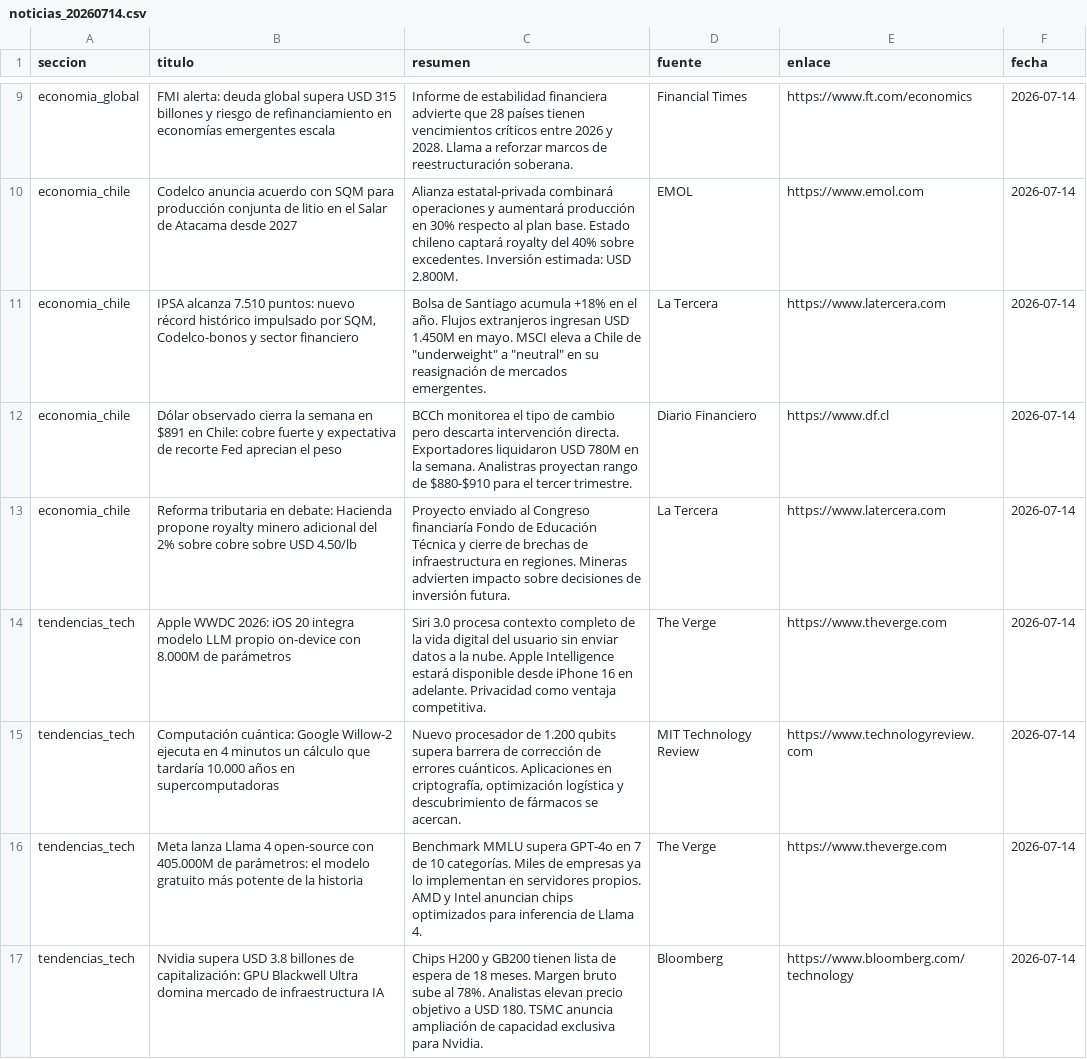
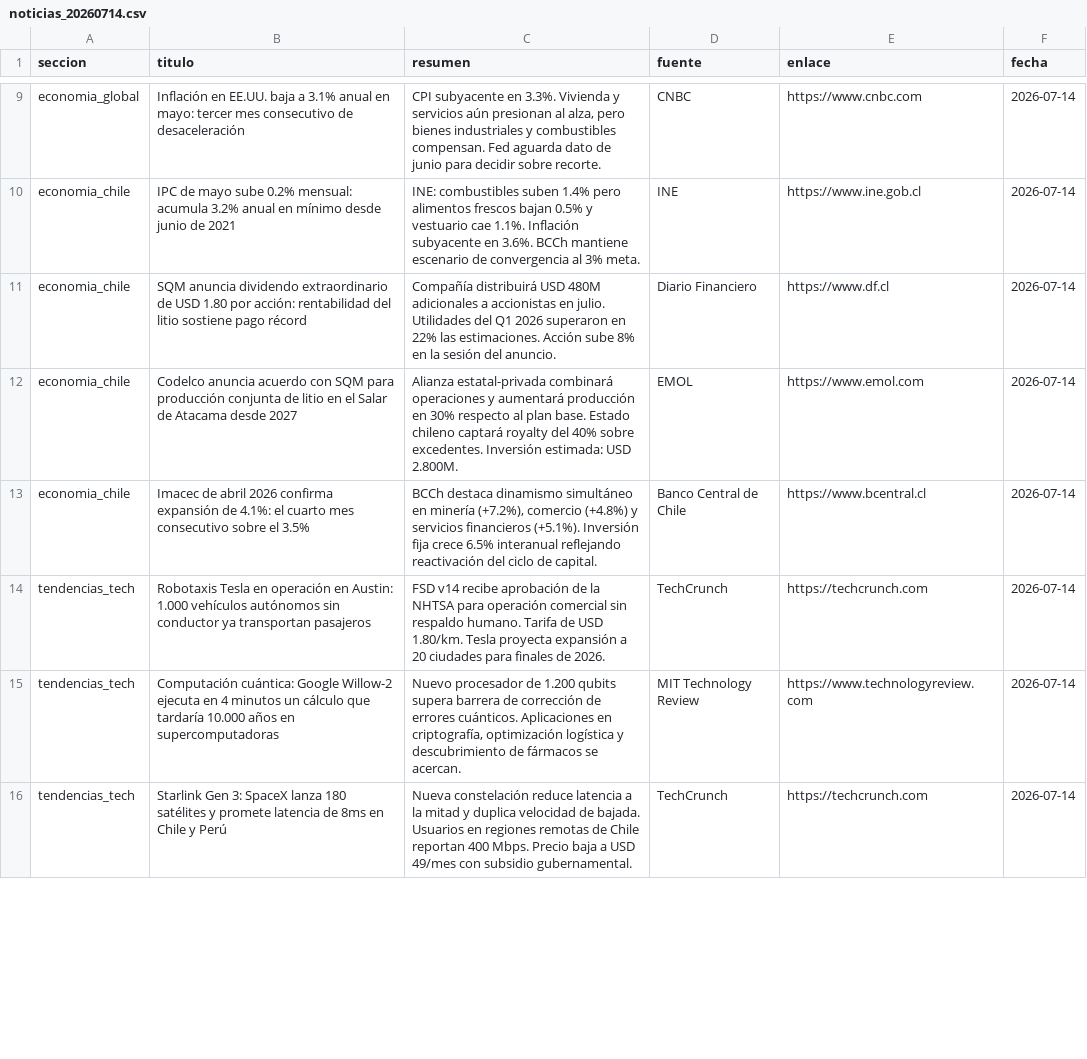
Before and after one commit to erickfranciscohernandez/financiero, a CSV file: noticias_20260714.csv, drawn as a sheet; only a part is shown, gaps mark what is left out; removed rows and columns are numbered as before the commit, all else as after; the diff covers the shown part only; the diff names each change by its address in the sheet, - before the commit and + after, or states it on an @@ line.

```diff
--- a/noticias_20260714.csv
+++ b/noticias_20260714.csv
-B9 (titulo): FMI alerta: deuda global supera USD 315 billones y riesgo de refinanciamiento en economías emergentes escala
+B9 (titulo): Inflación en EE.UU. baja a 3.1% anual en mayo: tercer mes consecutivo de desaceleración
-C9 (resumen): Informe de estabilidad financiera advierte que 28 países tienen vencimientos críticos entre 2026 y 2028. Llama a reforzar marcos de reestructuración soberana.
+C9 (resumen): CPI subyacente en 3.3%. Vivienda y servicios aún presionan al alza, pero bienes industriales y combustibles compensan. Fed aguarda dato de junio para decidir sobre recorte.
-D9 (fuente): Financial Times
+D9 (fuente): CNBC
-E9 (enlace): https://www.ft.com/economics
+E9 (enlace): https://www.cnbc.com
+row 10: economia_chile | IPC de mayo sube 0.2% mensual: acumula 3.2% anual en mínimo desde junio de 2021 | INE: combustibles suben 1.4% pero alimentos frescos bajan 0.5% y vestuario cae 1.1%. Inflación subyacente en 3.6%. BCCh mantiene escenario de convergencia al 3% meta. | INE | https://www.ine.gob.cl | 2026-07-14
+row 11: economia_chile | SQM anuncia dividendo extraordinario de USD 1.80 por acción: rentabilidad del litio sostiene pago récord | Compañía distribuirá USD 480M adicionales a accionistas en julio. Utilidades del Q1 2026 superaron en 22% las estimaciones. Acción sube 8% en la sesión del anuncio. | Diario Financiero | https://www.df.cl | 2026-07-14
-row 11: economia_chile | IPSA alcanza 7.510 puntos: nuevo récord histórico impulsado por SQM, Codelco-bonos y sector financiero | Bolsa de Santiago acumula +18% en el año. Flujos extranjeros ingresan USD 1.450M en mayo. MSCI eleva a Chile de "underweight" a "neutral" en su reasignación de mercados emergentes. | La Tercera | https://www.latercera.com | 2026-07-14
-B13 (titulo): Dólar observado cierra la semana en $891 en Chile: cobre fuerte y expectativa de recorte Fed aprecian el peso
+B13 (titulo): Imacec de abril 2026 confirma expansión de 4.1%: el cuarto mes consecutivo sobre el 3.5%
-C13 (resumen): BCCh monitorea el tipo de cambio pero descarta intervención directa. Exportadores liquidaron USD 780M en la semana. Analistras proyectan rango de $880-$910 para el tercer trimestre.
+C13 (resumen): BCCh destaca dinamismo simultáneo en minería (+7.2%), comercio (+4.8%) y servicios financieros (+5.1%). Inversión fija crece 6.5% interanual reflejando reactivación del ciclo de capital.
-D13 (fuente): Diario Financiero
+D13 (fuente): Banco Central de Chile
-E13 (enlace): https://www.df.cl
+E13 (enlace): https://www.bcentral.cl
-row 13: economia_chile | Reforma tributaria en debate: Hacienda propone royalty minero adicional del 2% sobre cobre sobre USD 4.50/lb | Proyecto enviado al Congreso financiaría Fondo de Educación Técnica y cierre de brechas de infraestructura en regiones. Mineras advierten impacto sobre decisiones de inversión futura. | La Tercera | https://www.latercera.com | 2026-07-14
-B14 (titulo): Apple WWDC 2026: iOS 20 integra modelo LLM propio on-device con 8.000M de parámetros
+B14 (titulo): Robotaxis Tesla en operación en Austin: 1.000 vehículos autónomos sin conductor ya transportan pasajeros
-C14 (resumen): Siri 3.0 procesa contexto completo de la vida digital del usuario sin enviar datos a la nube. Apple Intelligence estará disponible desde iPhone 16 en adelante. Privacidad como ventaja competitiva.
+C14 (resumen): FSD v14 recibe aprobación de la NHTSA para operación comercial sin respaldo humano. Tarifa de USD 1.80/km. Tesla proyecta expansión a 20 ciudades para finales de 2026.
-D14 (fuente): The Verge
+D14 (fuente): TechCrunch
-E14 (enlace): https://www.theverge.com
+E14 (enlace): https://techcrunch.com
-B16 (titulo): Meta lanza Llama 4 open-source con 405.000M de parámetros: el modelo gratuito más potente de la historia
+B16 (titulo): Starlink Gen 3: SpaceX lanza 180 satélites y promete latencia de 8ms en Chile y Perú
-C16 (resumen): Benchmark MMLU supera GPT-4o en 7 de 10 categorías. Miles de empresas ya lo implementan en servidores propios. AMD y Intel anuncian chips optimizados para inferencia de Llama 4.
+C16 (resumen): Nueva constelación reduce latencia a la mitad y duplica velocidad de bajada. Usuarios en regiones remotas de Chile reportan 400 Mbps. Precio baja a USD 49/mes con subsidio gubernamental.
-D16 (fuente): The Verge
+D16 (fuente): TechCrunch
-E16 (enlace): https://www.theverge.com
+E16 (enlace): https://techcrunch.com
-row 17: tendencias_tech | Nvidia supera USD 3.8 billones de capitalización: GPU Blackwell Ultra domina mercado de infraestructura IA | Chips H200 y GB200 tienen lista de espera de 18 meses. Margen bruto sube al 78%. Analistas elevan precio objetivo a USD 180. TSMC anuncia ampliación de capacidad exclusiva para Nvidia. | Bloomberg | https://www.bloomberg.com/technology | 2026-07-14
```
Also changed, not shown: 11 added rows, 10 removed rows, 1 moved row and 17 edited cells elsewhere in this file, 8 other files.
